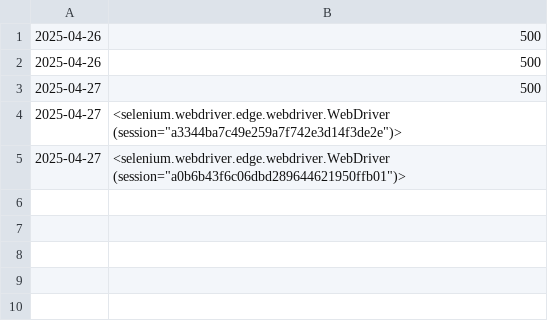
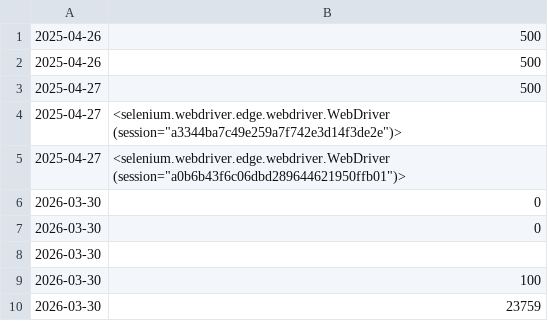
Before and after one commit to ViniciusPHDU20/Advanced-Rewards-Bot, a CSV file: points_log.csv, drawn as a sheet; the diff names each change by its address in the sheet, - before the commit and + after, or states it on an @@ line.

Commit message:
🚀 Fix: Ultra-precise Points Extraction (Counter Animation Bypass)

```diff
--- a/points_log.csv
+++ b/points_log.csv
+row 6: 2026-03-30 | 0
+row 7: 2026-03-30 | 0
+row 8: 2026-03-30
+row 9: 2026-03-30 | 100
+row 10: 2026-03-30 | 23759
```
Also changed, not shown: 11 other files.
